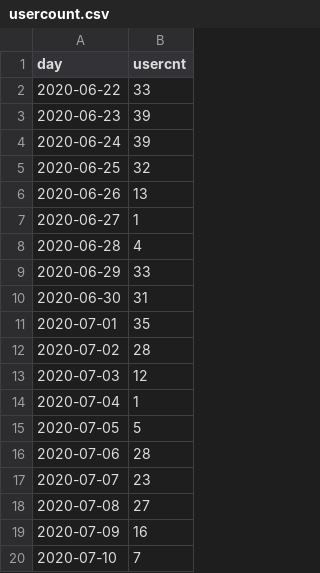
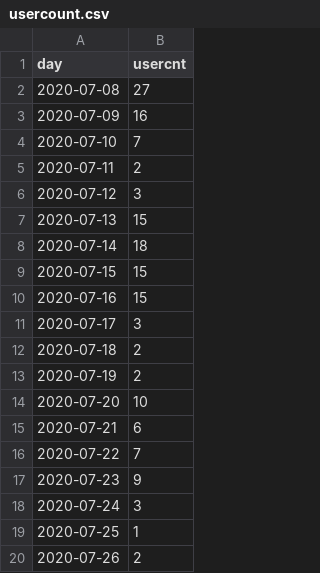
Before and after one commit to jasonzhuangdavinci/stadiumLogAnalysis, a CSV file: loadcsv/usercount.csv, drawn as a sheet; only a part is shown; the shorter side is filled out with more unchanged rows; removed rows and columns are numbered as before the commit, all else as after; the diff covers the shown part only; the diff names each change by its address in the sheet, - before the commit and + after, or states it on an @@ line.

```diff
--- a/loadcsv/usercount.csv
+++ b/loadcsv/usercount.csv
-row 2: 2020-06-22 | 33
-row 3: 2020-06-23 | 39
-row 4: 2020-06-24 | 39
-row 5: 2020-06-25 | 32
-row 6: 2020-06-26 | 13
-row 7: 2020-06-27 | 1
-row 8: 2020-06-28 | 4
-row 9: 2020-06-29 | 33
-row 10: 2020-06-30 | 31
-row 11: 2020-07-01 | 35
-row 12: 2020-07-02 | 28
-row 13: 2020-07-03 | 12
-row 14: 2020-07-04 | 1
-row 15: 2020-07-05 | 5
-row 16: 2020-07-06 | 28
-row 17: 2020-07-07 | 23
```
Also changed, not shown: 16 added rows and 3 edited cells elsewhere in this file, loadcsv/metriccount.csv, loadcsv/reportcost.csv, 1 other file.
